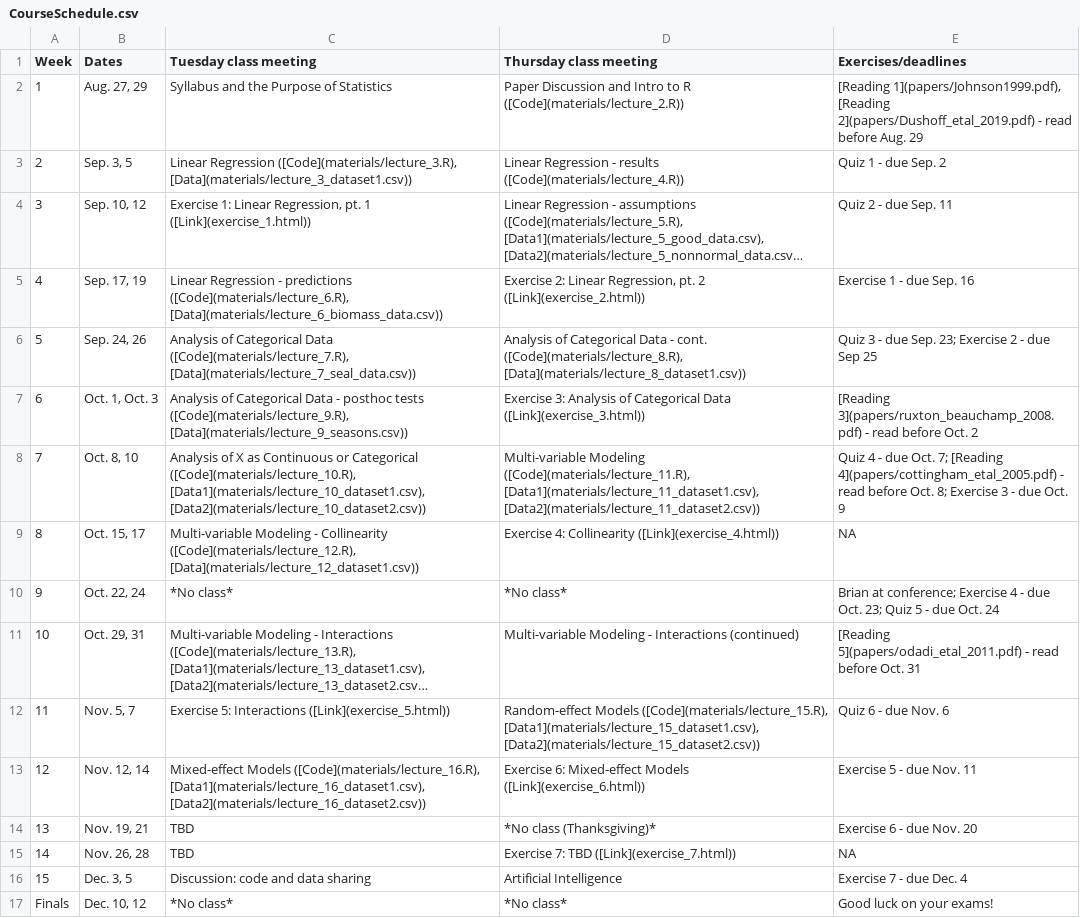
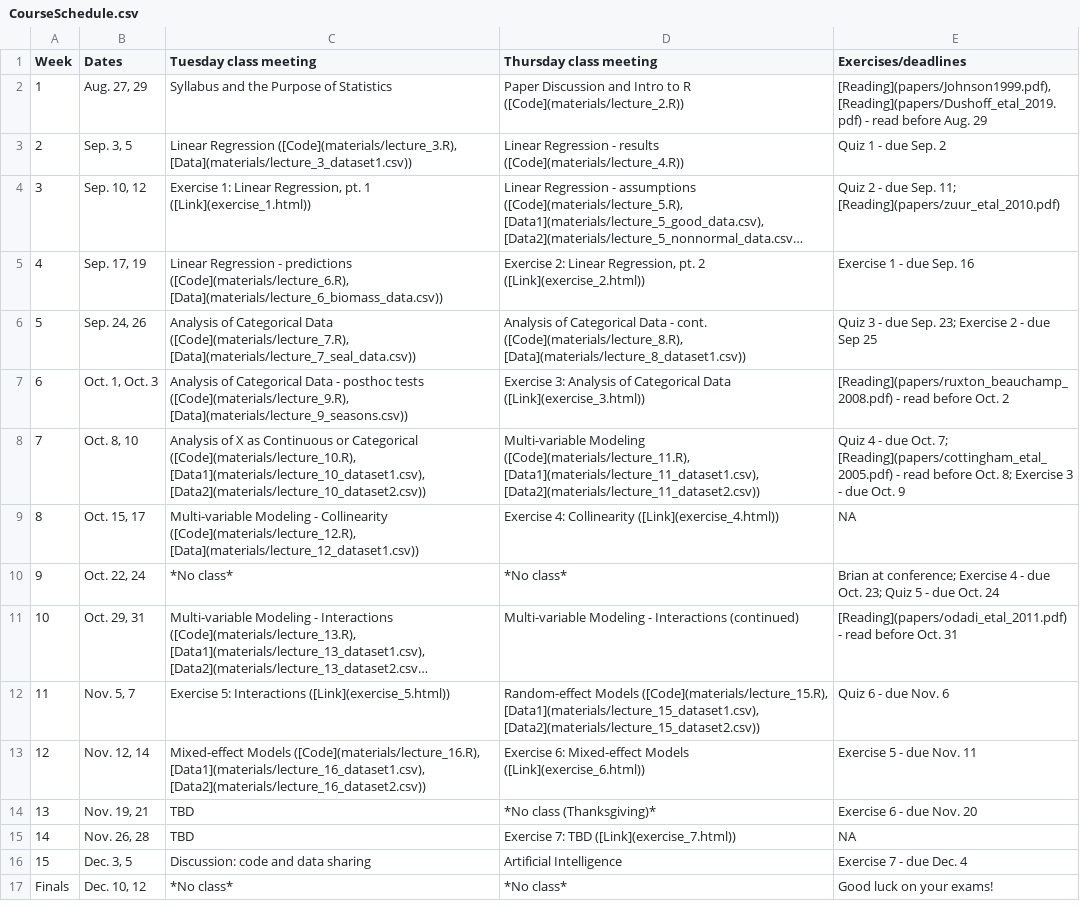
Before and after one commit to brianfolt/NRES_710, a CSV file: CourseSchedule.csv, drawn as a sheet; long unchanged cells end in …; the diff names each change by its address in the sheet, - before the commit and + after, or states it on an @@ line.

Commit message:
adding paper to schedule

```diff
--- a/CourseSchedule.csv
+++ b/CourseSchedule.csv
-E2 (Exercises/deadlines): [Reading 1](papers/Johnson1999.pdf), [Reading 2](papers/Dushoff_etal_2019.pdf) - read…
+E2 (Exercises/deadlines): [Reading](papers/Johnson1999.pdf), [Reading](papers/Dushoff_etal_2019.pdf) - read…
-E4 (Exercises/deadlines): Quiz 2 - due Sep. 11
+E4 (Exercises/deadlines): Quiz 2 - due Sep. 11; [Reading](papers/zuur_etal_2010.pdf)
-E7 (Exercises/deadlines): [Reading 3](papers/ruxton_beauchamp_2008.pdf) - read…
+E7 (Exercises/deadlines): [Reading](papers/ruxton_beauchamp_2008.pdf) - read…
-E8 (Exercises/deadlines): …Oct. 7; [Reading 4](papers/cottingham_etal_2005.pdf) - read…
+E8 (Exercises/deadlines): …Oct. 7; [Reading](papers/cottingham_etal_2005.pdf) - read…
-E11 (Exercises/deadlines): [Reading 5](papers/odadi_etal_2011.pdf) - read…
+E11 (Exercises/deadlines): [Reading](papers/odadi_etal_2011.pdf) - read…
```
Also changed, not shown: 3 other files.
